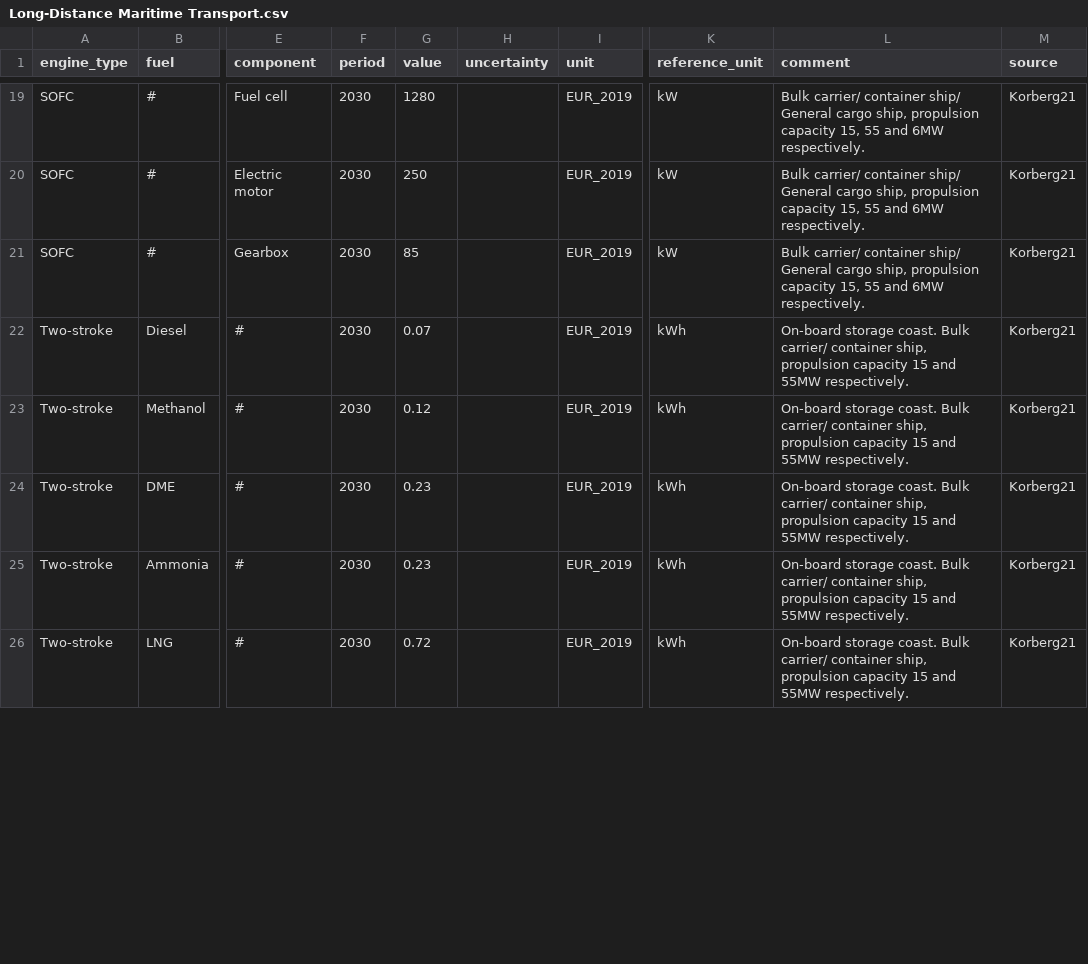
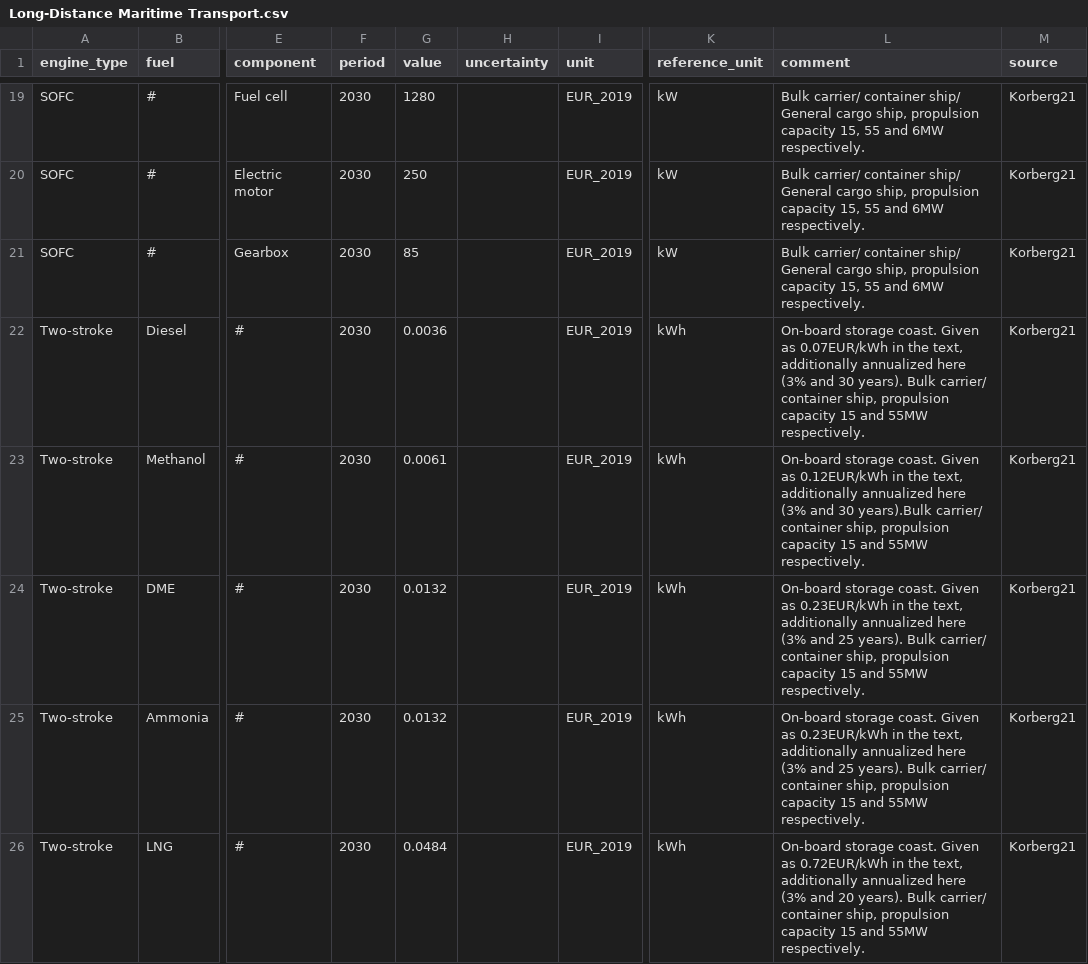
Before and after one commit to PhilippVerpoort/posted, a CSV file: inst/extdata/database/tedfs/Tech/Long-Distance Maritime Transport.csv, drawn as a sheet; only a part is shown, gaps mark what is left out; the diff covers the shown part only; the diff names each change by its address in the sheet, - before the commit and + after, or states it on an @@ line.

Commit message:
fixed maritime transport storage costs

```diff
--- a/inst/extdata/database/tedfs/Tech/Long-Distance Maritime Transport.csv
+++ b/inst/extdata/database/tedfs/Tech/Long-Distance Maritime Transport.csv
-G22 (value): 0.07
+G22 (value): 0.0036
-L22 (comment): …storage coast. Bulk carrier/…
+L22 (comment): …storage coast. Given as 0.07EUR/kWh in the text, additionally annualized here (3% and 30 years). Bulk carrier/…
-G23 (value): 0.12
+G23 (value): 0.0061
-L23 (comment): …storage coast. Bulk carrier/ container…
+L23 (comment): …storage coast. Given as 0.12EUR/kWh in the text, additionally annualized here (3% and 30 years).Bulk carrier/ container…
-G24:G25 (value): 0.23
+G24:G25 (value): 0.0132
-L24:L25 (comment): …storage coast. Bulk carrier/…
+L24:L25 (comment): …storage coast. Given as 0.23EUR/kWh in the text, additionally annualized here (3% and 25 years). Bulk carrier/…
-G26 (value): 0.72
+G26 (value): 0.0484
-L26 (comment): …storage coast. Bulk carrier/…
+L26 (comment): …storage coast. Given as 0.72EUR/kWh in the text, additionally annualized here (3% and 20 years). Bulk carrier/…
```
Also changed, not shown: 30 edited cells elsewhere in this file.
